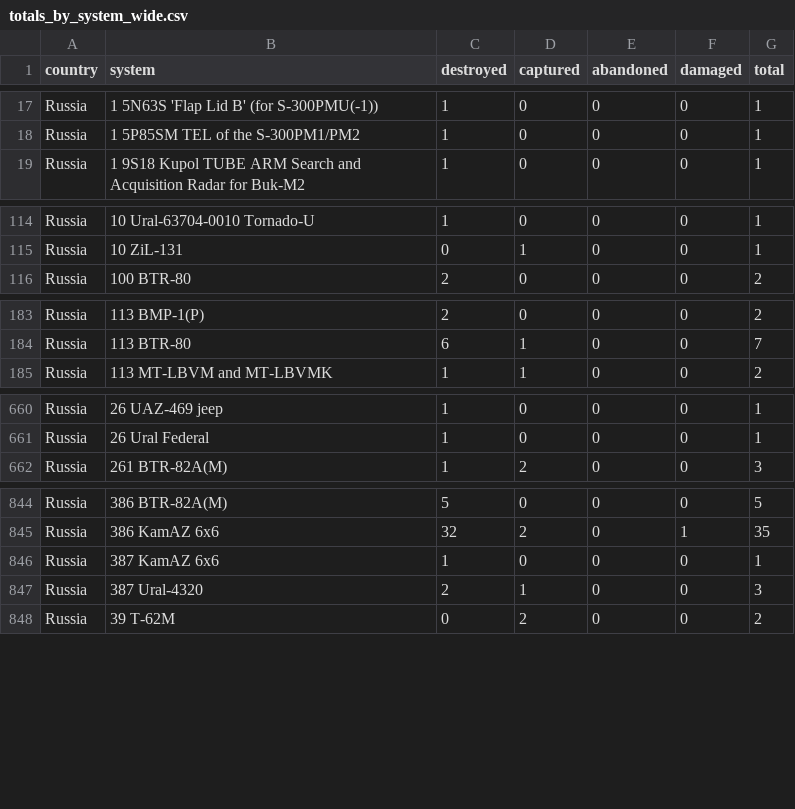
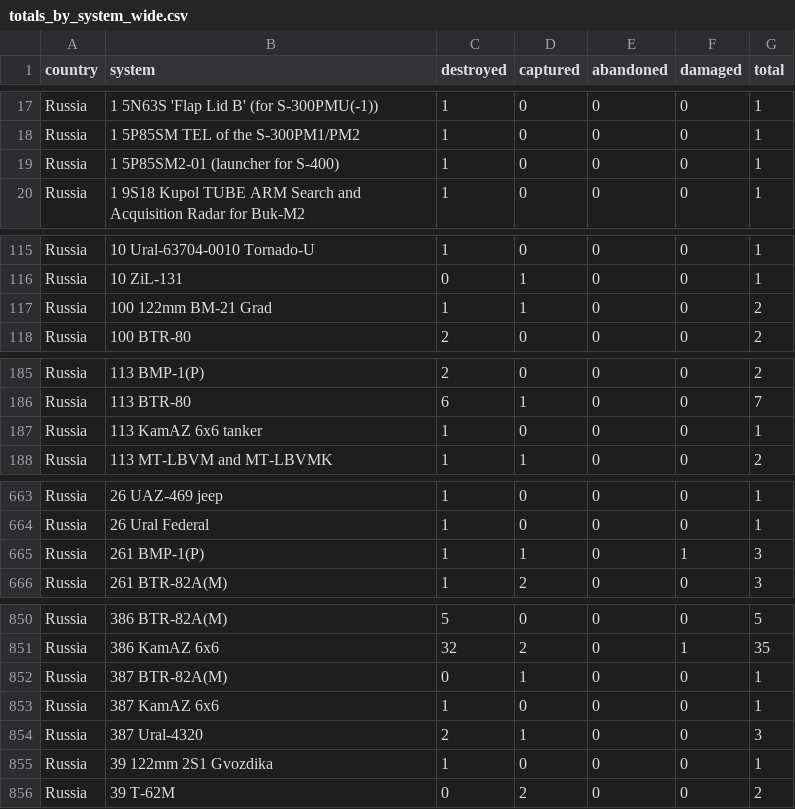
Before and after one commit to scarnecchia/oryx_data, a CSV file: totals_by_system_wide.csv, drawn as a sheet; only a part is shown, gaps mark what is left out; the diff covers the shown part only.

```diff
--- a/totals_by_system_wide.csv
+++ b/totals_by_system_wide.csv
@@ -18,2 +18,3 @@ Russia,1 5N63S 'Flap Lid B' (for S-300PMU(-1)),1,0,0,0,1
 Russia,1 5P85SM TEL of the S-300PM1/PM2,1,0,0,0,1
+Russia,1 5P85SM2-01 (launcher for S-400),1,0,0,0,1
 Russia,1 9S18 Kupol TUBE ARM Search and Acquisition Radar for Buk-M2,1,0,0,0,1
@@ -115,2 +116,3 @@ Russia,10 Ural-63704-0010 Tornado-U,1,0,0,0,1
 Russia,10 ZiL-131,0,1,0,0,1
+Russia,100 122mm BM-21 Grad,1,1,0,0,2
 Russia,100 BTR-80,2,0,0,0,2
@@ -184,2 +186,3 @@ Russia,113 BMP-1(P),2,0,0,0,2
 Russia,113 BTR-80,6,1,0,0,7
+Russia,113 KamAZ 6x6 tanker,1,0,0,0,1
 Russia,113 MT-LBVM and MT-LBVMK,1,1,0,0,2
@@ -661,2 +664,3 @@ Russia,26 UAZ-469 jeep,1,0,0,0,1
 Russia,26 Ural Federal,1,0,0,0,1
+Russia,261 BMP-1(P),1,1,0,1,3
 Russia,261 BTR-82A(M),1,2,0,0,3
@@ -845,4 +851,6 @@ Russia,386 BTR-82A(M),5,0,0,0,5
 Russia,386 KamAZ 6x6,32,2,0,1,35
+Russia,387 BTR-82A(M),0,1,0,0,1
 Russia,387 KamAZ 6x6,1,0,0,0,1
 Russia,387 Ural-4320,2,1,0,0,3
+Russia,39 122mm 2S1 Gvozdika,1,0,0,0,1
 Russia,39 T-62M,0,2,0,0,2
```
Also changed, not shown: 9 added rows and 35 edited cells elsewhere in this file, daily_count.csv, event_abandoned.csv, 5 other files.
